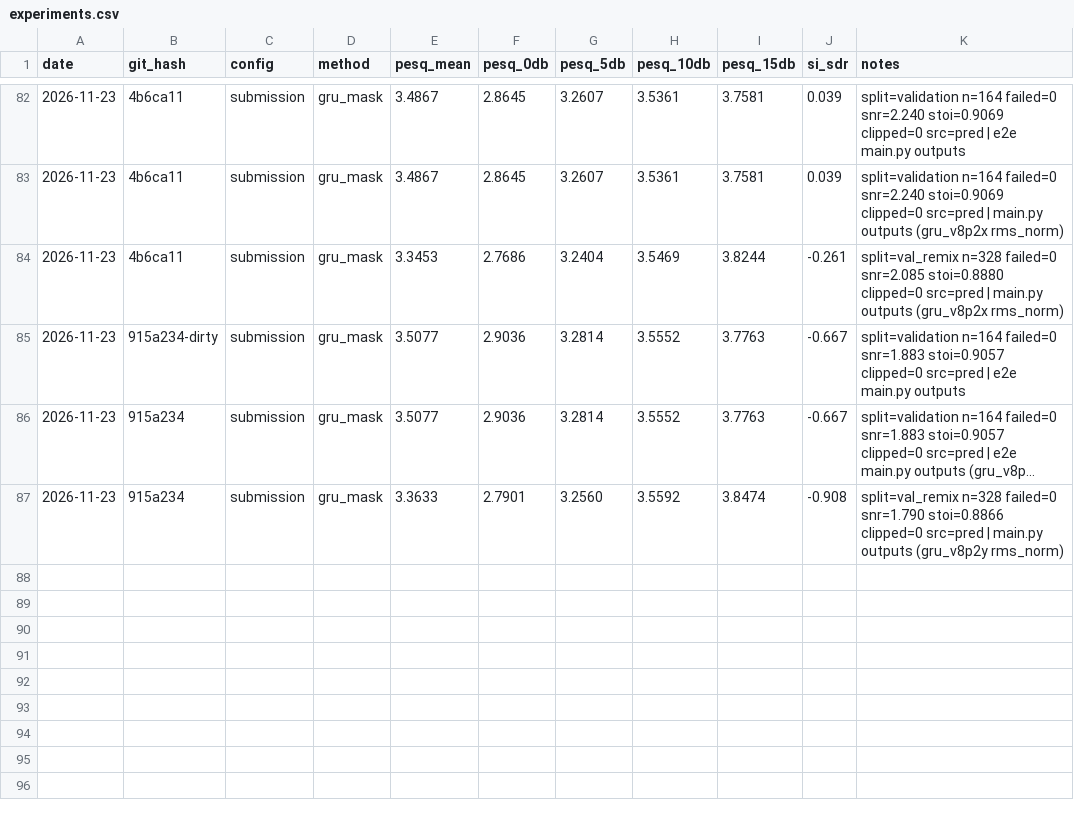
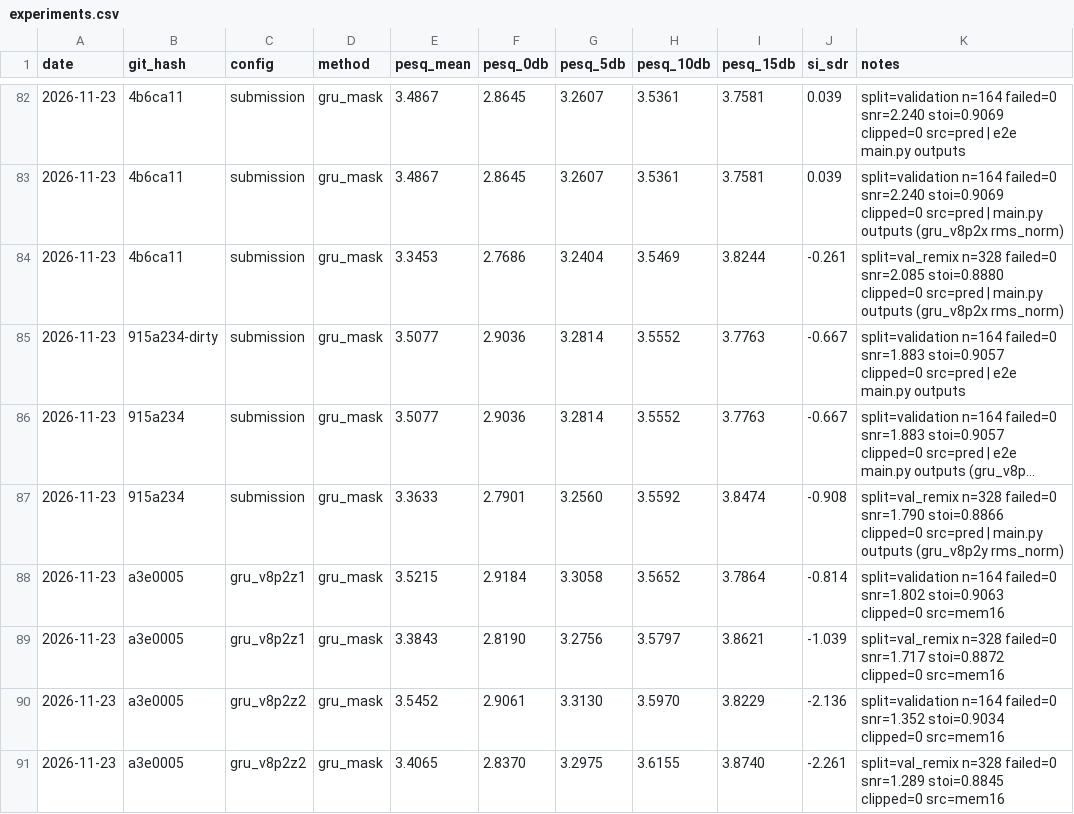
Before and after one commit to pauljh4323/SGSYS_13thTeam_NoiseReductionChallenge, a CSV file: results/experiments.csv, drawn as a sheet; only a part is shown, gaps mark what is left out; long unchanged cells end in …; the diff names each change by its address in the sheet, - before the commit and + after, or states it on an @@ line.

```diff
--- a/results/experiments.csv
+++ b/results/experiments.csv
+row 88: 2026-11-23 | a3e0005 | gru_v8p2z1 | gru_mask | 3.5215 | 2.9184 | 3.3058 | 3.5652 | 3.7864 | -0.814 | split=validation n=164 failed=0 snr=1.802 stoi=0.9063 clipped=0 src=mem16
+row 89: 2026-11-23 | a3e0005 | gru_v8p2z1 | gru_mask | 3.3843 | 2.8190 | 3.2756 | 3.5797 | 3.8621 | -1.039 | split=val_remix n=328 failed=0 snr=1.717 stoi=0.8872 clipped=0 src=mem16
+row 90: 2026-11-23 | a3e0005 | gru_v8p2z2 | gru_mask | 3.5452 | 2.9061 | 3.3130 | 3.5970 | 3.8229 | -2.136 | split=validation n=164 failed=0 snr=1.352 stoi=0.9034 clipped=0 src=mem16
+row 91: 2026-11-23 | a3e0005 | gru_v8p2z2 | gru_mask | 3.4065 | 2.8370 | 3.2975 | 3.6155 | 3.8740 | -2.261 | split=val_remix n=328 failed=0 snr=1.289 stoi=0.8845 clipped=0 src=mem16
```
Also changed, not shown: 16 other files.
